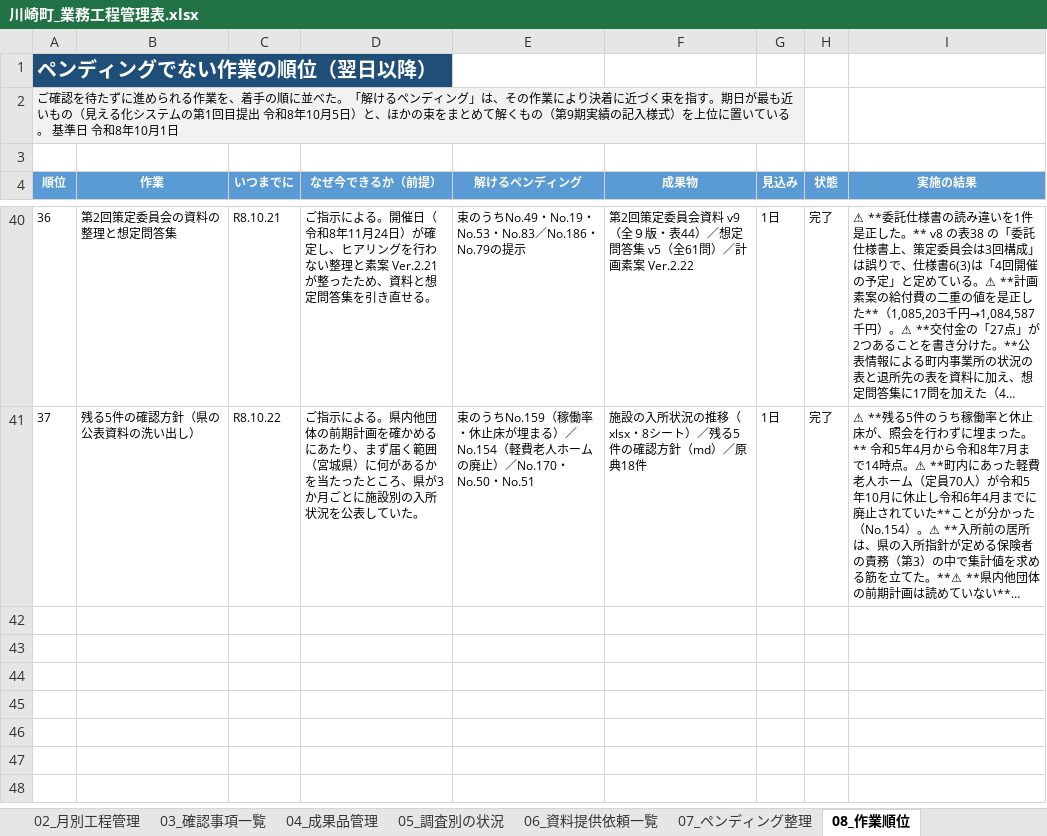
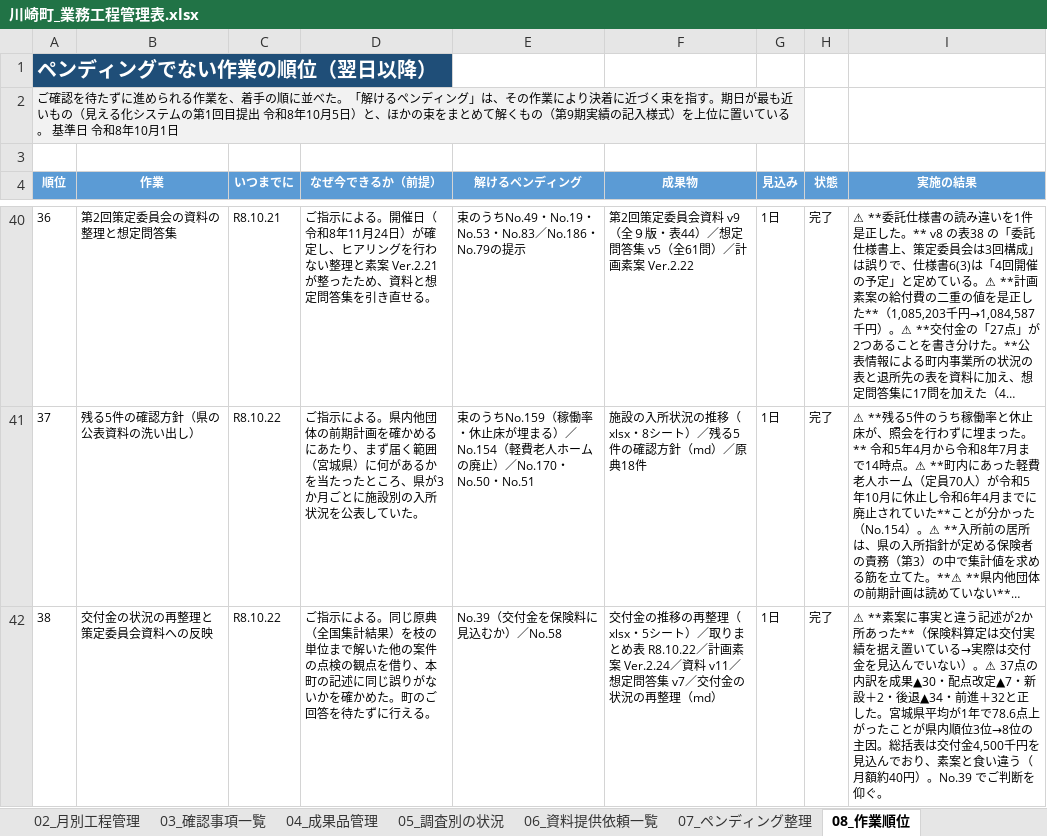
Before and after one commit to ryowakayama-gif/repository, an Excel workbook: kawasaki_project/川崎町_業務工程管理表.xlsx, sheet 08_作業順位, drawn as a sheet; only a part is shown, gaps mark what is left out; long unchanged cells end in …; values as stored, in another font and other column widths than the file's, no borders; the diff names each change by its address in the sheet, - before the commit and + after, or states it on an @@ line.

```diff
--- a/kawasaki_project/川崎町_業務工程管理表.xlsx (sheet 08_作業順位)
+++ b/kawasaki_project/川崎町_業務工程管理表.xlsx (sheet 08_作業順位)
+row 42: 38 | 交付金の状況の再整理と策定委員会資料への反映 | R8.10.22 | ご指示による。同じ原典（全国集計結果）を枝の単位まで解いた他の案件の点検の観点を借り、本町の記述に同じ誤りがないかを確かめた。町のご回答を待たずに行える。 | No.39（交付金を保険料に見込むか）／No.58 | 交付金の推移の再整理（xlsx・5シート）／取りまとめ表 R8.10.22／計画素案 Ver.2.24／資料 v11／想定問答集 v7／交付金の状況の再整理（md） | 1日 | 完了 | ⚠ **素案に事実と違う記述が2か所あった**（保険料算定は交付実績を据え置いている→実際は交付金を見込んでいない）。⚠ 37点の内訳を成果▲30・配点改定▲7・新設＋2・後退▲34・前進＋32と正した。宮城県平均が1年で78.6点上がったことが県内順位3位→8位の主因。総括表は交付金4,500千円を見込んでおり、素案と食い違う（月額約40円）。No.39 でご判断を仰ぐ。
```
Also changed, not shown: sheet 03_確認事項一覧, sheet 04_成果品管理, kawasaki_project/05_試算・管理シート/川崎町_図表データ管理台帳_R8.9.30.xlsx, 19 other files.
